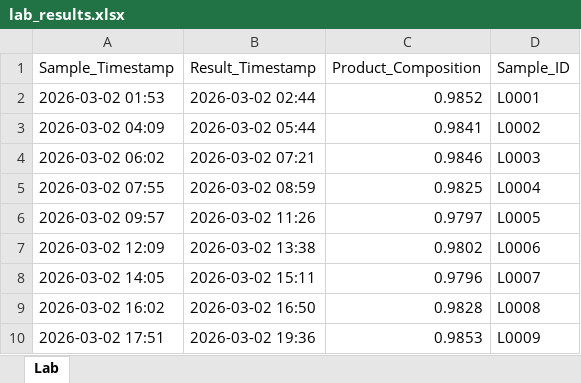
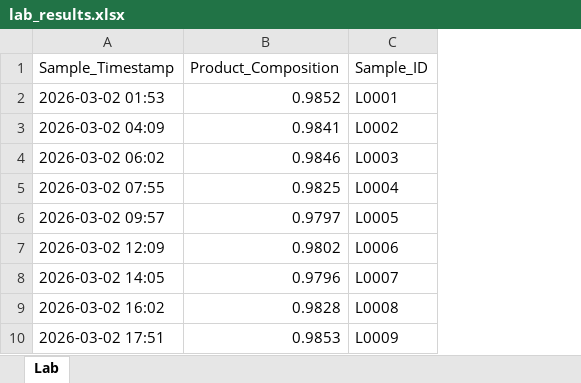
Before and after one commit to auzac/Inferential, an Excel workbook: examples/synthetic_distillation/lab_results.xlsx, sheet Lab, drawn as a sheet; only a part is shown; values as stored, in another font and other column widths than the file's, no borders; the diff names each change by its address in the sheet, - before the commit and + after, or states it on an @@ line.

```diff
--- a/examples/synthetic_distillation/lab_results.xlsx (sheet Lab)
+++ b/examples/synthetic_distillation/lab_results.xlsx (sheet Lab)
-column B (Result_Timestamp), rows 2-10: 2026-03-02 02:44 | 2026-03-02 05:44 | 2026-03-02 07:21 | 2026-03-02 08:59 | 2026-03-02 11:26 | 2026-03-02 13:38 | 2026-03-02 15:11 | 2026-03-02 16:50 | 2026-03-02 19:36
```
Also changed, not shown: 19 other files.
